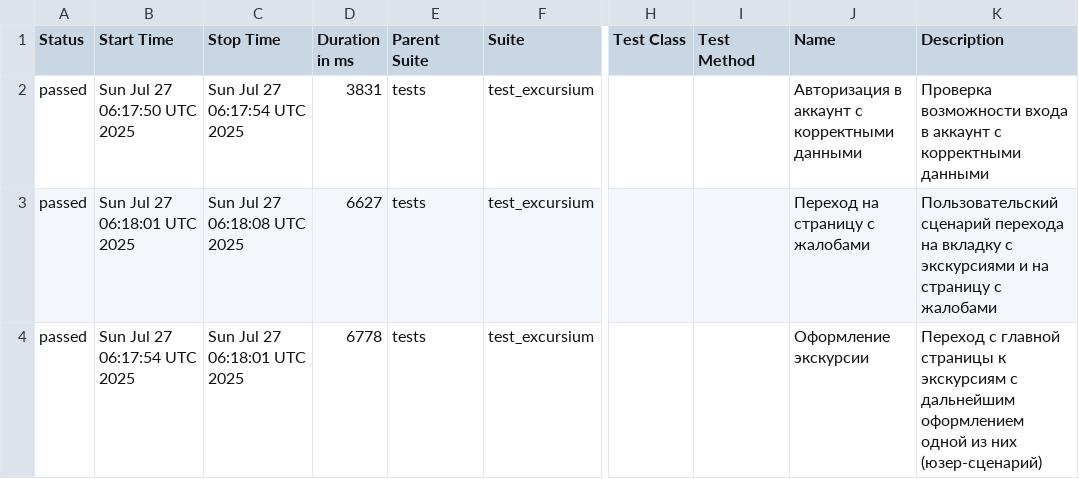
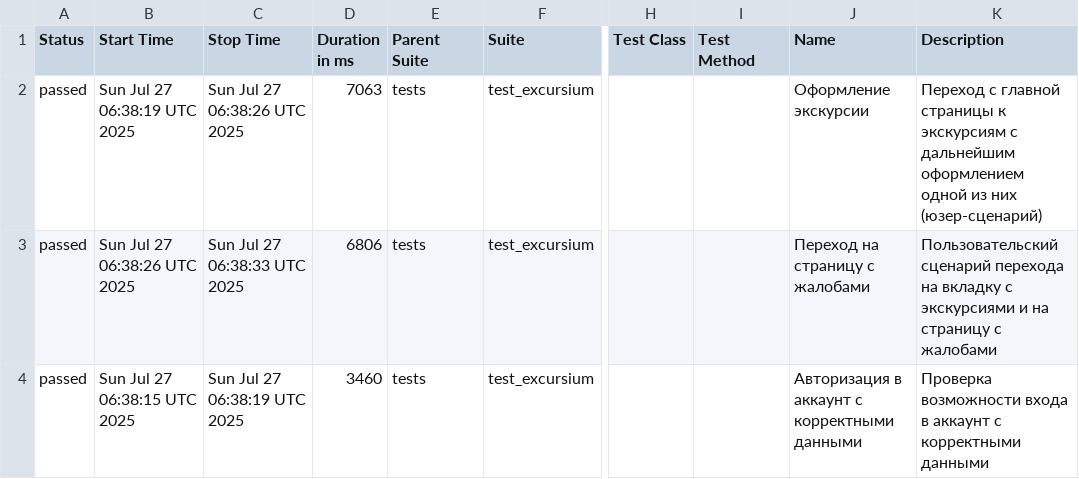
Before and after one commit to AlbertMaratovich/Excursium_project, a CSV file: data/suites.csv, drawn as a sheet; only a part is shown, gaps mark what is left out; the diff names each change by its address in the sheet, - before the commit and + after, or states it on an @@ line.

```diff
--- a/data/suites.csv
+++ b/data/suites.csv
-B2 (Start Time): Sun Jul 27 06:17:50 UTC 2025
+B2 (Start Time): Sun Jul 27 06:38:19 UTC 2025
-C2 (Stop Time): Sun Jul 27 06:17:54 UTC 2025
+C2 (Stop Time): Sun Jul 27 06:38:26 UTC 2025
-D2 (Duration in ms): 3831
+D2 (Duration in ms): 7063
-J2 (Name): Авторизация в аккаунт с корректными данными
+J2 (Name): Оформление экскурсии
-K2 (Description): Проверка возможности входа в аккаунт с корректными данными
+K2 (Description): Переход с главной страницы к экскурсиям с дальнейшим оформлением одной из них (юзер-сценарий)
-B3 (Start Time): Sun Jul 27 06:18:01 UTC 2025
+B3 (Start Time): Sun Jul 27 06:38:26 UTC 2025
-C3 (Stop Time): Sun Jul 27 06:18:08 UTC 2025
+C3 (Stop Time): Sun Jul 27 06:38:33 UTC 2025
-D3 (Duration in ms): 6627
+D3 (Duration in ms): 6806
-B4 (Start Time): Sun Jul 27 06:17:54 UTC 2025
+B4 (Start Time): Sun Jul 27 06:38:15 UTC 2025
-C4 (Stop Time): Sun Jul 27 06:18:01 UTC 2025
+C4 (Stop Time): Sun Jul 27 06:38:19 UTC 2025
-D4 (Duration in ms): 6778
+D4 (Duration in ms): 3460
-J4 (Name): Оформление экскурсии
+J4 (Name): Авторизация в аккаунт с корректными данными
-K4 (Description): Переход с главной страницы к экскурсиям с дальнейшим оформлением одной из них (юзер-сценарий)
+K4 (Description): Проверка возможности входа в аккаунт с корректными данными
```
Also changed, not shown: 23 other files.
